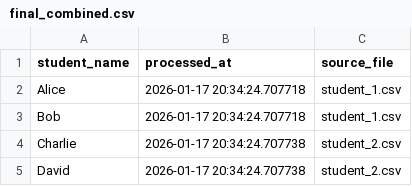
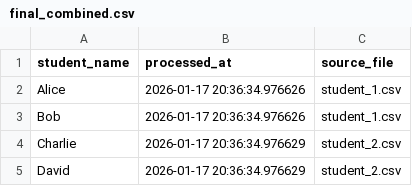
Before and after one commit to xg203/ds_flow, a CSV file: data/final_combined.csv, drawn as a sheet.

```diff
--- a/data/final_combined.csv
+++ b/data/final_combined.csv
@@ -1,5 +1,5 @@
 student_name,processed_at,source_file
-Alice,2026-01-17 20:34:24.707718,student_1.csv
-Bob,2026-01-17 20:34:24.707718,student_1.csv
-Charlie,2026-01-17 20:34:24.707738,student_2.csv
-David,2026-01-17 20:34:24.707738,student_2.csv
+Alice,2026-01-17 20:36:34.976626,student_1.csv
+Bob,2026-01-17 20:36:34.976626,student_1.csv
+Charlie,2026-01-17 20:36:34.976629,student_2.csv
+David,2026-01-17 20:36:34.976629,student_2.csv
```
Also changed, not shown: 5 other files.
